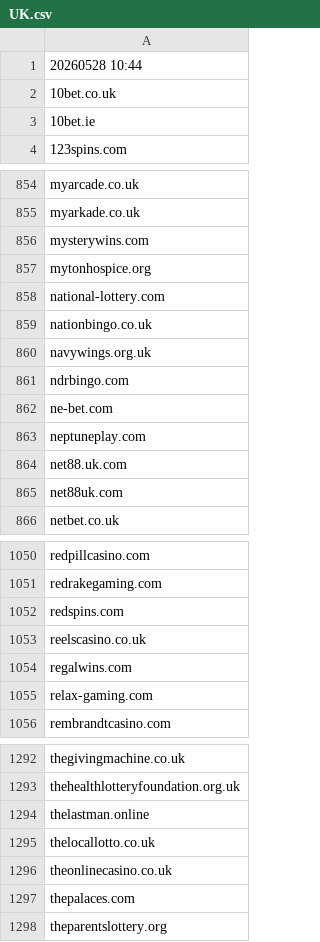
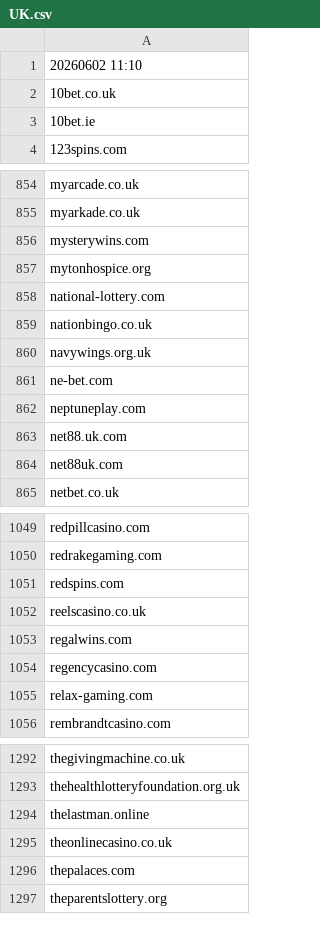
Before and after one commit to itsJustinCase/gamble-eagle, a CSV file: UK.csv, drawn as a sheet; only a part is shown, gaps mark what is left out.

Commit message:
update UK.csv

```diff
--- a/UK.csv
+++ b/UK.csv
@@ -1,2 +1,2 @@
-20260528 10:44
+20260602 11:10
 10bet.co.uk
@@ -860,3 +860,2 @@ nationbingo.co.uk
 navywings.org.uk
-ndrbingo.com
 ne-bet.com
@@ -1054,2 +1053,3 @@ reelscasino.co.uk
 regalwins.com
+regencycasino.com
 relax-gaming.com
@@ -1294,3 +1294,2 @@ thehealthlotteryfoundation.org.uk
 thelastman.online
-thelocallotto.co.uk
 theonlinecasino.co.uk
```
